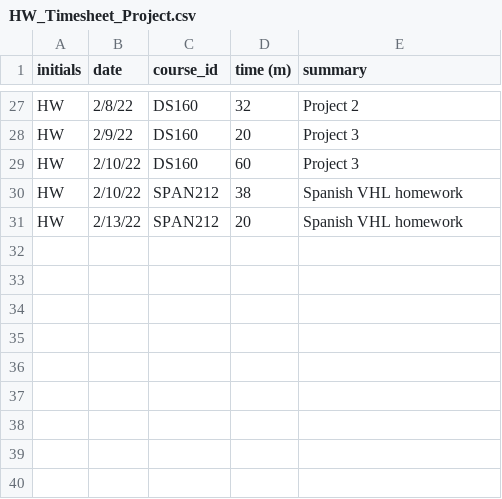
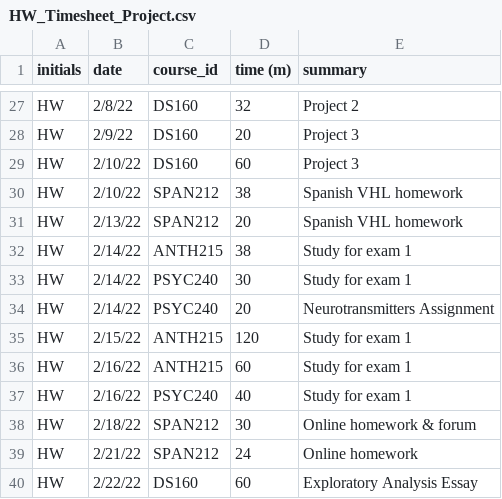
Before and after one commit to HunterWaldridge/HW_Timesheet_Project, a CSV file: HW_Timesheet_Project.csv, drawn as a sheet; only a part is shown, gaps mark what is left out.

Commit message:
Add files via upload

```diff
--- a/HW_Timesheet_Project.csv
+++ b/HW_Timesheet_Project.csv
@@ -31 +31,10 @@ HW,2/10/22,SPAN212,38,Spanish VHL homework
 HW,2/13/22,SPAN212,20,Spanish VHL homework
+HW,2/14/22,ANTH215,38,Study for exam 1
+HW,2/14/22,PSYC240,30,Study for exam 1
+HW,2/14/22,PSYC240,20,Neurotransmitters Assignment
+HW,2/15/22,ANTH215,120,Study for exam 1
+HW,2/16/22,ANTH215,60,Study for exam 1
+HW,2/16/22,PSYC240,40,Study for exam 1
+HW,2/18/22,SPAN212,30,Online homework & forum
+HW,2/21/22,SPAN212,24,Online homework
+HW,2/22/22,DS160,60,Exploratory Analysis Essay
```
